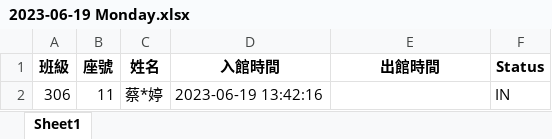
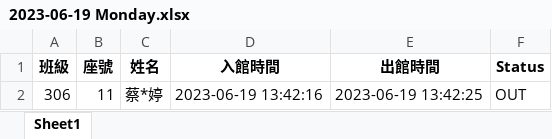
Before and after one commit to whyhugo/ahsnccu-CoS, an Excel workbook: 2023-06-19 Monday.xlsx, sheet Sheet1, drawn as a sheet; values as stored, in another font and other column widths than the file's, no borders; the diff names each change by its address in the sheet, - before the commit and + after, or states it on an @@ line.

```diff
--- a/2023-06-19 Monday.xlsx (sheet Sheet1)
+++ b/2023-06-19 Monday.xlsx (sheet Sheet1)
-E2 (出館時間): (empty)
+E2 (出館時間): 2023-06-19 13:42:25
-F2 (Status): IN
+F2 (Status): OUT
```
Also changed, not shown: 1 other file.
